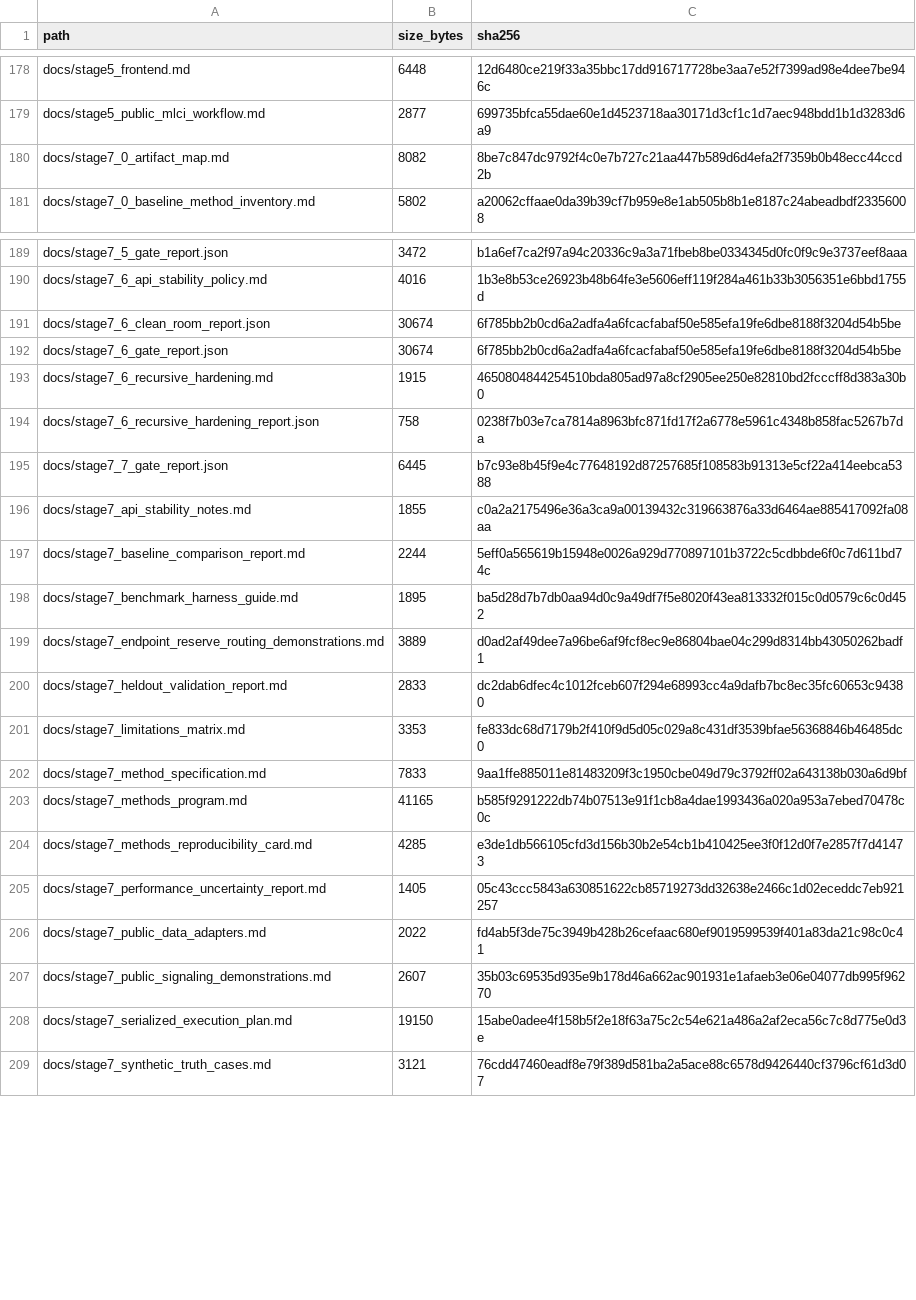
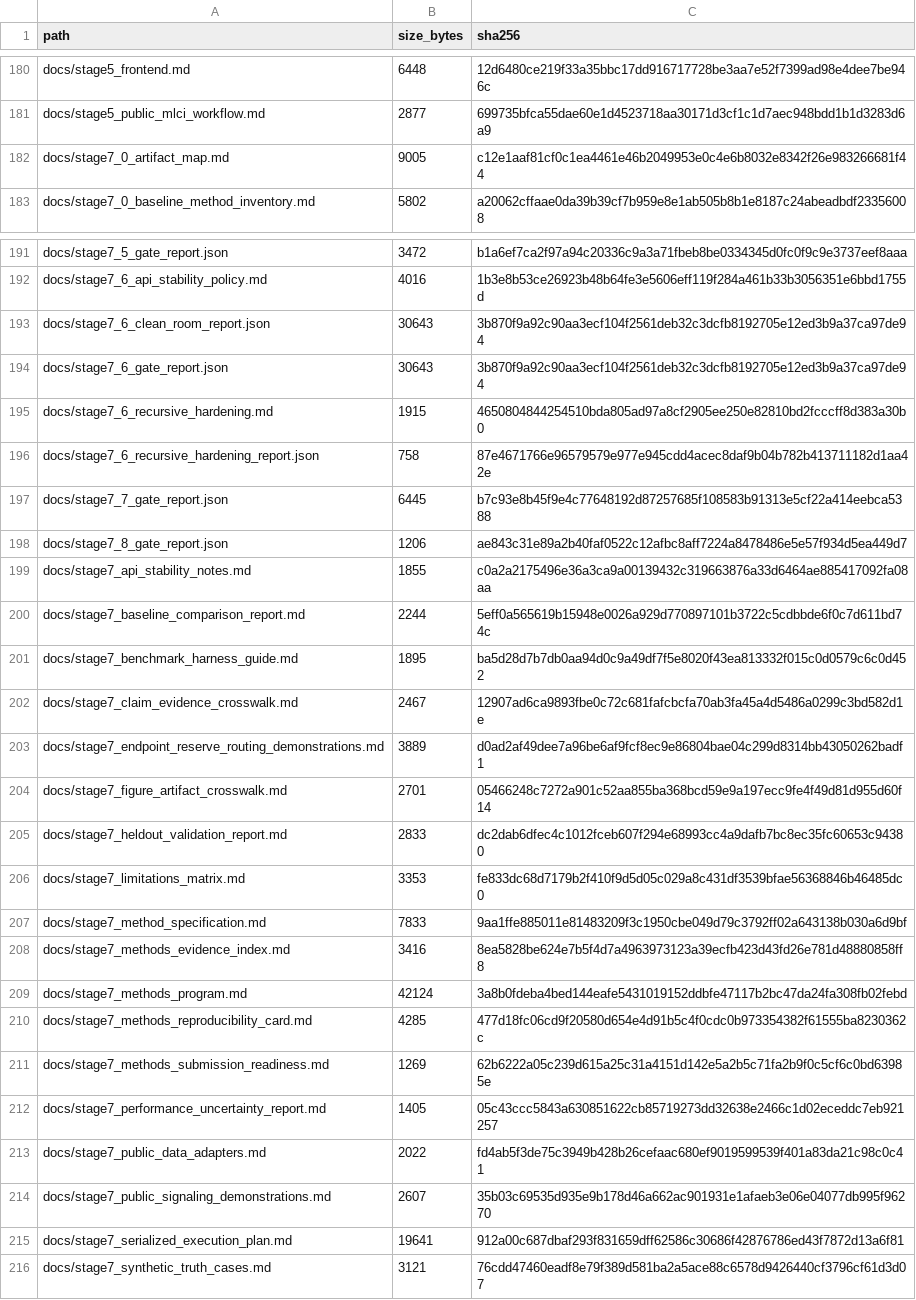
Before and after one commit to renatosocodato/rhodyn, a CSV file: docs/release_checksums.csv, drawn as a sheet; only a part is shown, gaps mark what is left out; the diff covers the shown part only.

Commit message:
Complete Stage 7.8 methods readiness

```diff
--- a/docs/release_checksums.csv
+++ b/docs/release_checksums.csv
@@ -179,3 +181,3 @@ docs/stage5_frontend.md,6448,12d6480ce219f33a35bbc17dd916717728be3aa7e52f7399ad9
 docs/stage5_public_mlci_workflow.md,2877,699735bfca55dae60e1d4523718aa30171d3cf1c1d7aec948bdd1b1d3283d6a9
-docs/stage7_0_artifact_map.md,8082,8be7c847dc9792f4c0e7b727c21aa447b589d6d4efa2f7359b0b48ecc44ccd2b
+docs/stage7_0_artifact_map.md,9005,c12e1aaf81cf0c1ea4461e46b2049953e0c4e6b8032e8342f26e983266681f44
 docs/stage7_0_baseline_method_inventory.md,5802,a20062cffaae0da39b39cf7b959e8e1ab505b8b1e8187c24abeadbdf23356008
@@ -190,7 +192,8 @@ docs/stage7_5_gate_report.json,3472,b1a6ef7ca2f97a94c20336c9a3a71fbeb8be0334345d
 docs/stage7_6_api_stability_policy.md,4016,1b3e8b53ce26923b48b64fe3e5606eff119f284a461b33b3056351e6bbd1755d
-docs/stage7_6_clean_room_report.json,30674,6f785bb2b0cd6a2adfa4a6fcacfabaf50e585efa19fe6dbe8188f3204d54b5be
-docs/stage7_6_gate_report.json,30674,6f785bb2b0cd6a2adfa4a6fcacfabaf50e585efa19fe6dbe8188f3204d54b5be
+docs/stage7_6_clean_room_report.json,30643,3b870f9a92c90aa3ecf104f2561deb32c3dcfb8192705e12ed3b9a37ca97de94
+docs/stage7_6_gate_report.json,30643,3b870f9a92c90aa3ecf104f2561deb32c3dcfb8192705e12ed3b9a37ca97de94
 docs/stage7_6_recursive_hardening.md,1915,4650804844254510bda805ad97a8cf2905ee250e82810bd2fcccff8d383a30b0
-docs/stage7_6_recursive_hardening_report.json,758,0238f7b03e7ca7814a8963bfc871fd17f2a6778e5961c4348b858fac5267b7da
+docs/stage7_6_recursive_hardening_report.json,758,87e4671766e96579579e977e945cdd4acec8daf9b04b782b413711182d1aa42e
 docs/stage7_7_gate_report.json,6445,b7c93e8b45f9e4c77648192d87257685f108583b91313e5cf22a414eebca5388
+docs/stage7_8_gate_report.json,1206,ae843c31e89a2b40faf0522c12afbc8aff7224a8478486e5e57f934d5ea449d7
 docs/stage7_api_stability_notes.md,1855,c0a2a2175496e36a3ca9a00139432c319663876a33d6464ae885417092fa08aa
@@ -198,3 +201,5 @@ docs/stage7_baseline_comparison_report.md,2244,5eff0a565619b15948e0026a929d77089
 docs/stage7_benchmark_harness_guide.md,1895,ba5d28d7b7db0aa94d0c9a49df7f5e8020f43ea813332f015c0d0579c6c0d452
+docs/stage7_claim_evidence_crosswalk.md,2467,12907ad6ca9893fbe0c72c681fafcbcfa70ab3fa45a4d5486a0299c3bd582d1e
 docs/stage7_endpoint_reserve_routing_demonstrations.md,3889,d0ad2af49dee7a96be6af9fcf8ec9e86804bae04c299d8314bb43050262badf1
+docs/stage7_figure_artifact_crosswalk.md,2701,05466248c7272a901c52aa855ba368bcd59e9a197ecc9fe4f49d81d955d60f14
 docs/stage7_heldout_validation_report.md,2833,dc2dab6dfec4c1012fceb607f294e68993cc4a9dafb7bc8ec35fc60653c94380
@@ -202,4 +207,6 @@ docs/stage7_limitations_matrix.md,3353,fe833dc68d7179b2f410f9d5d05c029a8c431df35
 docs/stage7_method_specification.md,7833,9aa1ffe885011e81483209f3c1950cbe049d79c3792ff02a643138b030a6d9bf
-docs/stage7_methods_program.md,41165,b585f9291222db74b07513e91f1cb8a4dae1993436a020a953a7ebed70478c0c
-docs/stage7_methods_reproducibility_card.md,4285,e3de1db566105cfd3d156b30b2e54cb1b410425ee3f0f12d0f7e2857f7d41473
+docs/stage7_methods_evidence_index.md,3416,8ea5828be624e7b5f4d7a4963973123a39ecfb423d43fd26e781d48880858ff8
+docs/stage7_methods_program.md,42124,3a8b0fdeba4bed144eafe5431019152ddbfe47117b2bc47da24fa308fb02febd
+docs/stage7_methods_reproducibility_card.md,4285,477d18fc06cd9f20580d654e4d91b5c4f0cdc0b973354382f61555ba8230362c
+docs/stage7_methods_submission_readiness.md,1269,62b6222a05c239d615a25c31a4151d142e5a2b5c71fa2b9f0c5cf6c0bd63985e
 docs/stage7_performance_uncertainty_report.md,1405,05c43ccc5843a630851622cb85719273dd32638e2466c1d02eceddc7eb921257
@@ -207,3 +214,3 @@ docs/stage7_public_data_adapters.md,2022,fd4ab5f3de75c3949b428b26cefaac680ef9019
 docs/stage7_public_signaling_demonstrations.md,2607,35b03c69535d935e9b178d46a662ac901931e1afaeb3e06e04077db995f96270
-docs/stage7_serialized_execution_plan.md,19150,15abe0adee4f158b5f2e18f63a75c2c54e621a486a2af2eca56c7c8d775e0d3e
+docs/stage7_serialized_execution_plan.md,19641,912a00c687dbaf293f831659dff62586c30686f42876786ed43f7872d13a6f81
 docs/stage7_synthetic_truth_cases.md,3121,76cdd47460eadf8e79f389d581ba2a5ace88c6578d9426440cf3796cf61d3d07
```
Also changed, not shown: 4 added rows and 24 edited cells elsewhere in this file, case_studies/stage7_methods_reproducibility/release_archive_manifest.tsv, 34 other files.
